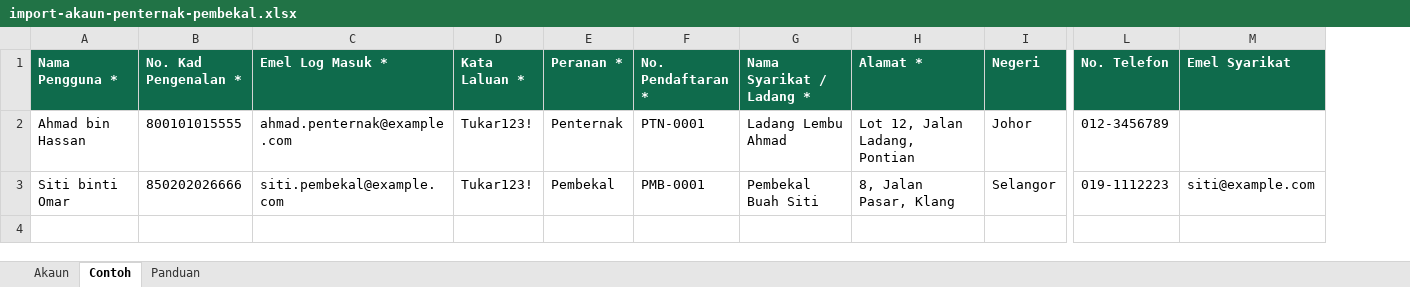
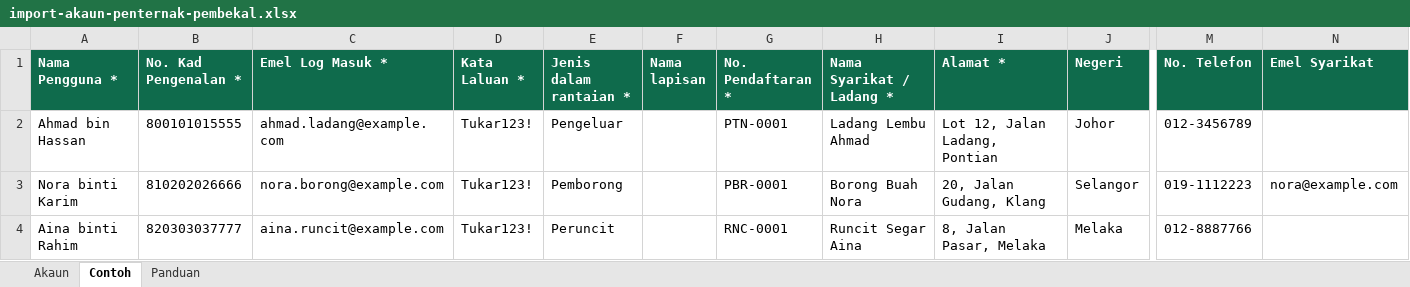
Before and after one commit to zaefrul/fama-application, an Excel workbook: docs/templates/import-akaun-penternak-pembekal.xlsx, sheet Contoh, drawn as a sheet; only a part is shown, gaps mark what is left out; values as stored, in another font and other column widths than the file's, no borders; removed rows and columns are numbered as before the commit, all else as after; rows hold the shown columns only; the diff names each change by its address in the sheet, - before the commit and + after, or states it on an @@ line.

```diff
--- a/docs/templates/import-akaun-penternak-pembekal.xlsx (sheet Contoh)
+++ b/docs/templates/import-akaun-penternak-pembekal.xlsx (sheet Contoh)
-column E (Peranan *), rows 2-3: Penternak | Pembekal
+column E (Jenis dalam rantaian *), rows 2-3: Pengeluar | Pemborong
+column F (Nama lapisan), empty
-C2 (Emel Log Masuk *): ahmad.penternak@example.com
+C2 (Emel Log Masuk *): ahmad.ladang@example.com
-A3 (Nama Pengguna *): Siti binti Omar
+A3 (Nama Pengguna *): Nora binti Karim
-B3 (No. Kad Pengenalan *): 850202026666
+B3 (No. Kad Pengenalan *): 810202026666
-C3 (Emel Log Masuk *): siti.pembekal@example.com
+C3 (Emel Log Masuk *): nora.borong@example.com
-G3 (No. Pendaftaran *): PMB-0001
+G3 (No. Pendaftaran *): PBR-0001
-H3 (Nama Syarikat / Ladang *): Pembekal Buah Siti
+H3 (Nama Syarikat / Ladang *): Borong Buah Nora
-I3 (Alamat *): 8, Jalan Pasar, Klang
+I3 (Alamat *): 20, Jalan Gudang, Klang
-N3 (Emel Syarikat): siti@example.com
+N3 (Emel Syarikat): nora@example.com
+row 4: Aina binti Rahim | 820303037777 | aina.runcit@example.com | Tukar123! | Peruncit |  | RNC-0001 | Runcit Segar Aina | 8, Jalan Pasar, Melaka | Melaka | 012-8887766
```
Also changed, not shown: sheet Panduan, sheet Akaun, 6 other files.
